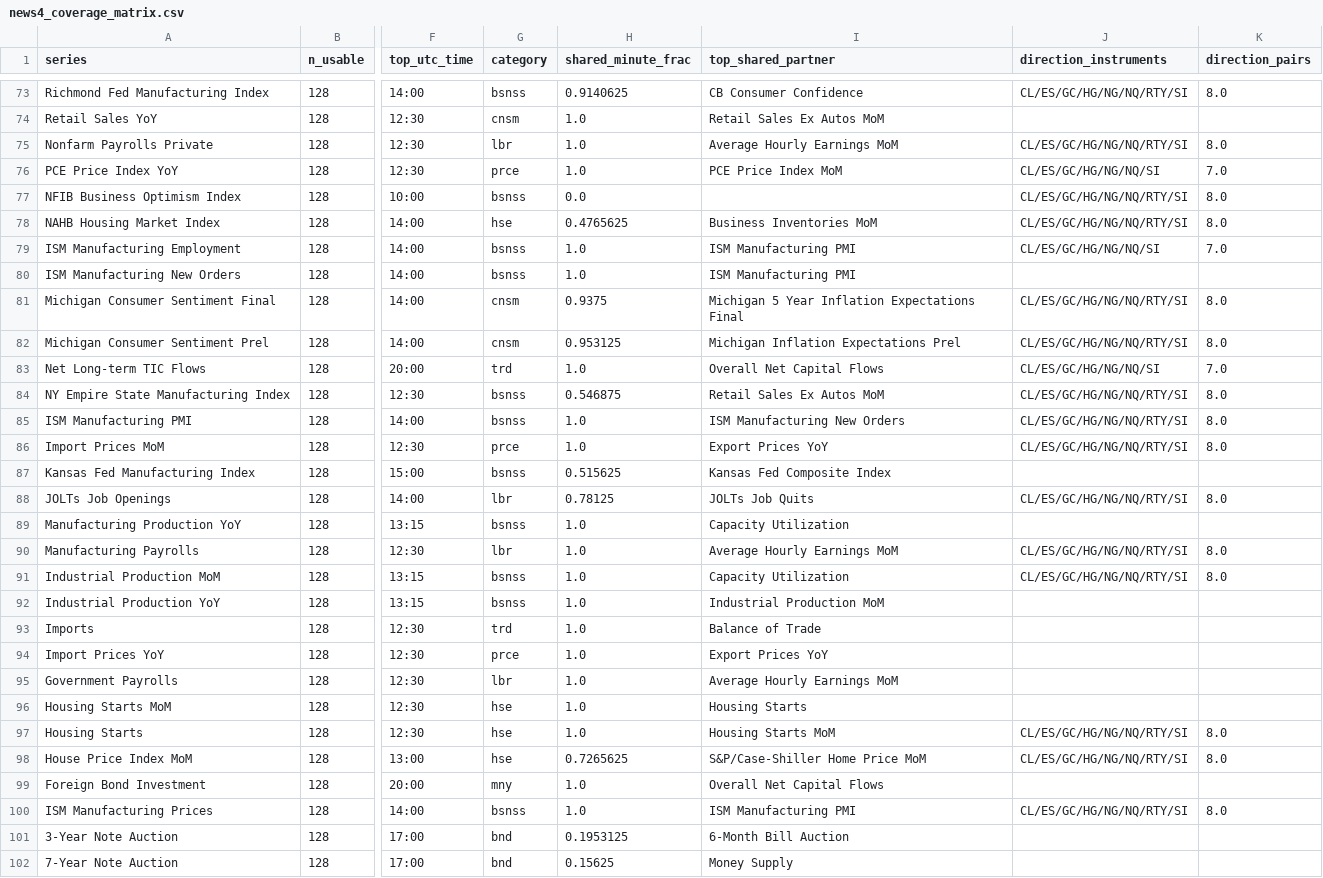
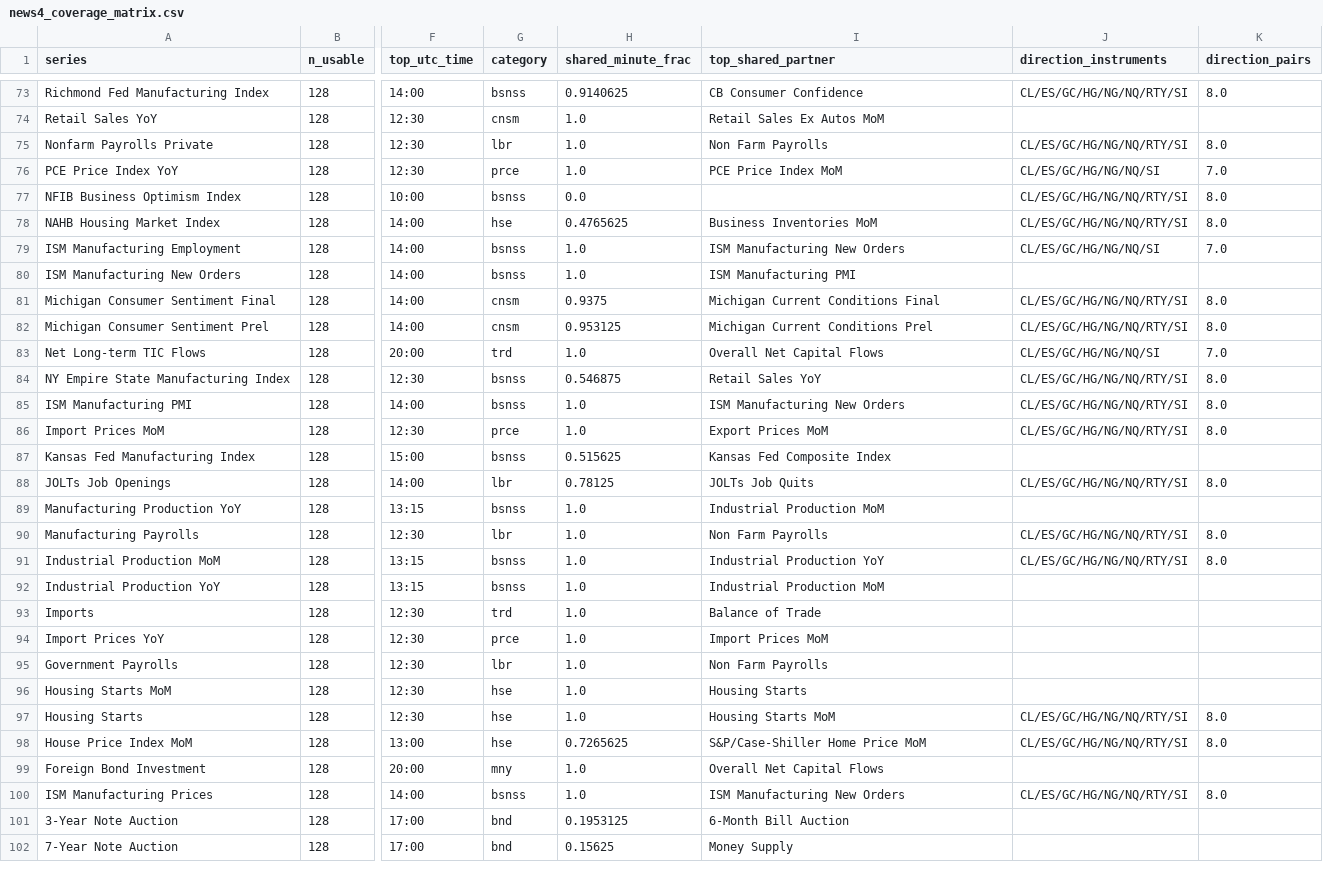
Before and after one commit to mulhamfetna/trading-strategy-finder, a CSV file: subprojects/Parametric-Indicators/optimize/fundamentals/news4_coverage_matrix.csv, drawn as a sheet; only a part is shown, gaps mark what is left out; the diff covers the shown part only; the diff names each change by its address in the sheet, - before the commit and + after, or states it on an @@ line.

```diff
--- a/subprojects/Parametric-Indicators/optimize/fundamentals/news4_coverage_matrix.csv
+++ b/subprojects/Parametric-Indicators/optimize/fundamentals/news4_coverage_matrix.csv
-I75 (top_shared_partner): Average Hourly Earnings MoM
+I75 (top_shared_partner): Non Farm Payrolls
-I79 (top_shared_partner): ISM Manufacturing PMI
+I79 (top_shared_partner): ISM Manufacturing New Orders
-I81 (top_shared_partner): Michigan 5 Year Inflation Expectations Final
+I81 (top_shared_partner): Michigan Current Conditions Final
-I82 (top_shared_partner): Michigan Inflation Expectations Prel
+I82 (top_shared_partner): Michigan Current Conditions Prel
-I84 (top_shared_partner): Retail Sales Ex Autos MoM
+I84 (top_shared_partner): Retail Sales YoY
-I86 (top_shared_partner): Export Prices YoY
+I86 (top_shared_partner): Export Prices MoM
-I89 (top_shared_partner): Capacity Utilization
+I89 (top_shared_partner): Industrial Production MoM
-I90 (top_shared_partner): Average Hourly Earnings MoM
+I90 (top_shared_partner): Non Farm Payrolls
-I91 (top_shared_partner): Capacity Utilization
+I91 (top_shared_partner): Industrial Production YoY
-I94 (top_shared_partner): Export Prices YoY
+I94 (top_shared_partner): Import Prices MoM
-I95 (top_shared_partner): Average Hourly Earnings MoM
+I95 (top_shared_partner): Non Farm Payrolls
-I100 (top_shared_partner): ISM Manufacturing PMI
+I100 (top_shared_partner): ISM Manufacturing New Orders
```
Also changed, not shown: 73 edited cells elsewhere in this file, subprojects/Parametric-Indicators/optimize/fundamentals/news4_n2_candidates.csv, 12 other files.
